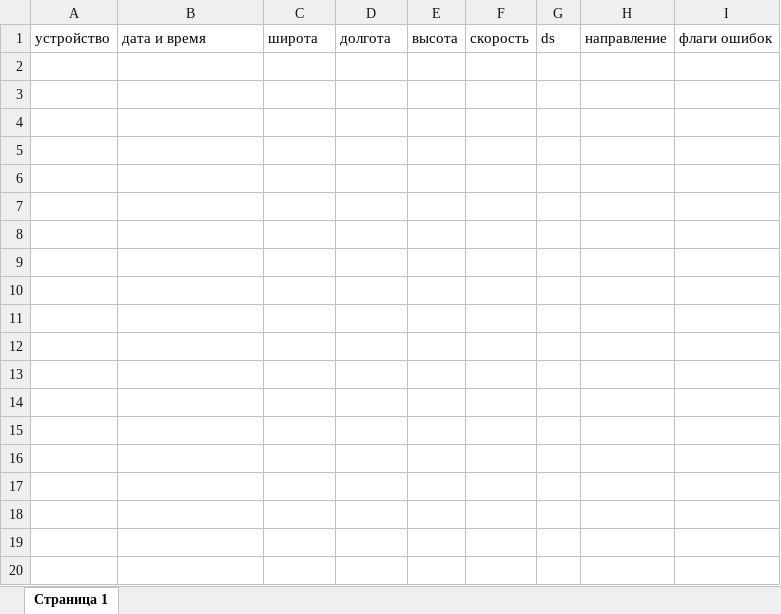
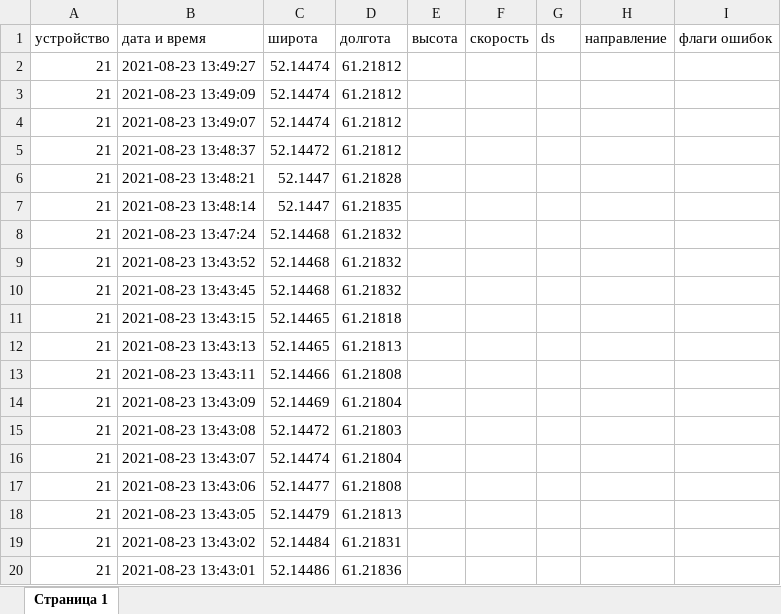
Before and after one commit to bogdandrienko/python-jsx-smart-pmp-app, an Excel workbook: web-platform_08_21_dev/static/media/data/geo.xlsx, sheet Страница 1, drawn as a sheet; only a part is shown; values as stored, in another font and other column widths than the file's, no borders; the diff covers the shown part only; the diff names each change by its address in the sheet, - before the commit and + after, or states it on an @@ line.

```diff
--- a/web-platform_08_21_dev/static/media/data/geo.xlsx (sheet Страница 1)
+++ b/web-platform_08_21_dev/static/media/data/geo.xlsx (sheet Страница 1)
+row 2: 21 | 2021-08-23 13:49:27 | 52.14474 | 61.21812
+row 3: 21 | 2021-08-23 13:49:09 | 52.14474 | 61.21812
+row 4: 21 | 2021-08-23 13:49:07 | 52.14474 | 61.21812
+row 5: 21 | 2021-08-23 13:48:37 | 52.14472 | 61.21812
+row 6: 21 | 2021-08-23 13:48:21 | 52.1447 | 61.21828
+row 7: 21 | 2021-08-23 13:48:14 | 52.1447 | 61.21835
+row 8: 21 | 2021-08-23 13:47:24 | 52.14468 | 61.21832
+row 9: 21 | 2021-08-23 13:43:52 | 52.14468 | 61.21832
+row 10: 21 | 2021-08-23 13:43:45 | 52.14468 | 61.21832
+row 11: 21 | 2021-08-23 13:43:15 | 52.14465 | 61.21818
+row 12: 21 | 2021-08-23 13:43:13 | 52.14465 | 61.21813
+row 13: 21 | 2021-08-23 13:43:11 | 52.14466 | 61.21808
+row 14: 21 | 2021-08-23 13:43:09 | 52.14469 | 61.21804
+row 15: 21 | 2021-08-23 13:43:08 | 52.14472 | 61.21803
+row 16: 21 | 2021-08-23 13:43:07 | 52.14474 | 61.21804
+row 17: 21 | 2021-08-23 13:43:06 | 52.14477 | 61.21808
+row 18: 21 | 2021-08-23 13:43:05 | 52.14479 | 61.21813
+row 19: 21 | 2021-08-23 13:43:02 | 52.14484 | 61.21831
+row 20: 21 | 2021-08-23 13:43:01 | 52.14486 | 61.21836
```
Also changed, not shown: 19 added rows elsewhere in this sheet, 4 other files.
